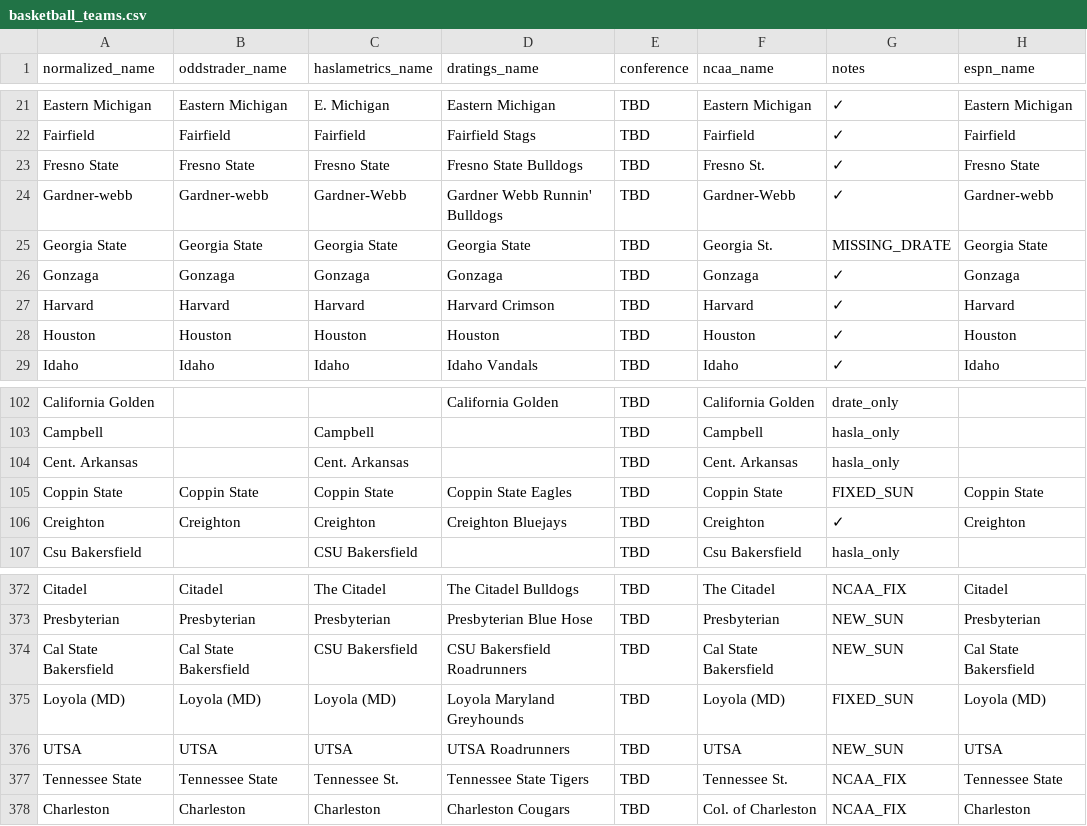
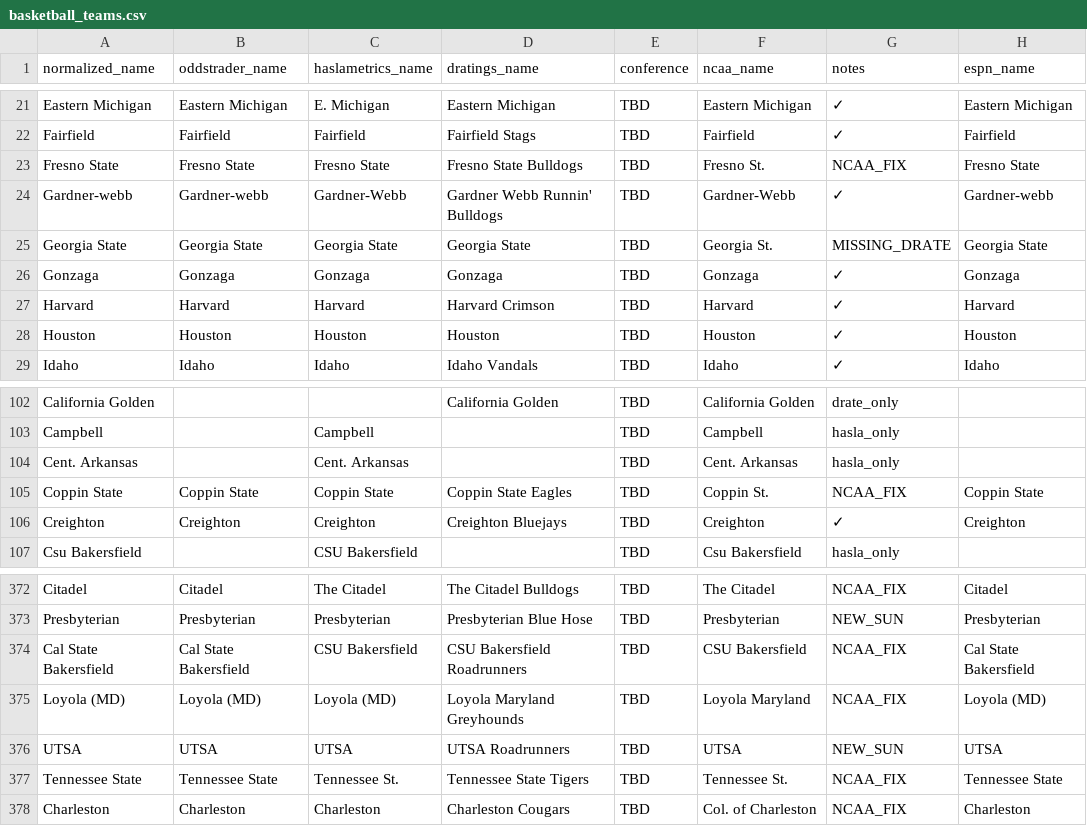
Before and after one commit to dpk1212/nhl-savant, a CSV file: public/basketball_teams.csv, drawn as a sheet; only a part is shown, gaps mark what is left out.

Commit message:
FIX: Remove Units Risked + fix final 4 NCAA names for live scoring
Dashboard Changes:
- Removed 'Units Risked' stat card (misleading with mixed old/new systems)
- ROI now calculated from actual units risked (stored in Firebase)

NCAA Live Scoring Fixes:
- Coppin State → Coppin St.
- Loyola (MD) → Loyola Maryland
- Cal State Bakersfield → CSU Bakersfield
- Fresno State → Fresno St. ✓

Result: 28/28 games with live scoring enabled

```diff
--- a/public/basketball_teams.csv
+++ b/public/basketball_teams.csv
@@ -22,3 +22,3 @@ Eastern Michigan,Eastern Michigan,E. Michigan,Eastern Michigan,TBD,Eastern Michi
 Fairfield,Fairfield,Fairfield,Fairfield Stags,TBD,Fairfield,✓,Fairfield
-Fresno State,Fresno State,Fresno State,Fresno State Bulldogs,TBD,Fresno St.,✓,Fresno State
+Fresno State,Fresno State,Fresno State,Fresno State Bulldogs,TBD,Fresno St.,NCAA_FIX,Fresno State
 Gardner-webb,Gardner-webb,Gardner-Webb,Gardner Webb Runnin' Bulldogs,TBD,Gardner-Webb,✓,Gardner-webb
@@ -104,3 +104,3 @@ Campbell,,Campbell,,TBD,Campbell,hasla_only,
 Cent. Arkansas,,Cent. Arkansas,,TBD,Cent. Arkansas,hasla_only,
-Coppin State,Coppin State,Coppin State,Coppin State Eagles,TBD,Coppin State,FIXED_SUN,Coppin State
+Coppin State,Coppin State,Coppin State,Coppin State Eagles,TBD,Coppin St.,NCAA_FIX,Coppin State
 Creighton,Creighton,Creighton,Creighton Bluejays,TBD,Creighton,✓,Creighton
@@ -373,4 +373,4 @@ Citadel,Citadel,The Citadel,The Citadel Bulldogs,TBD,The Citadel,NCAA_FIX,Citade
 Presbyterian,Presbyterian,Presbyterian,Presbyterian Blue Hose,TBD,Presbyterian,NEW_SUN,Presbyterian
-Cal State Bakersfield,Cal State Bakersfield,CSU Bakersfield,CSU Bakersfield Roadrunners,TBD,Cal State Bakersfield,NEW_SUN,Cal State Bakersfield
-Loyola (MD),Loyola (MD),Loyola (MD),Loyola Maryland Greyhounds,TBD,Loyola (MD),FIXED_SUN,Loyola (MD)
+Cal State Bakersfield,Cal State Bakersfield,CSU Bakersfield,CSU Bakersfield Roadrunners,TBD,CSU Bakersfield,NCAA_FIX,Cal State Bakersfield
+Loyola (MD),Loyola (MD),Loyola (MD),Loyola Maryland Greyhounds,TBD,Loyola Maryland,NCAA_FIX,Loyola (MD)
 UTSA,UTSA,UTSA,UTSA Roadrunners,TBD,UTSA,NEW_SUN,UTSA
```
Also changed, not shown: 1 other file.
